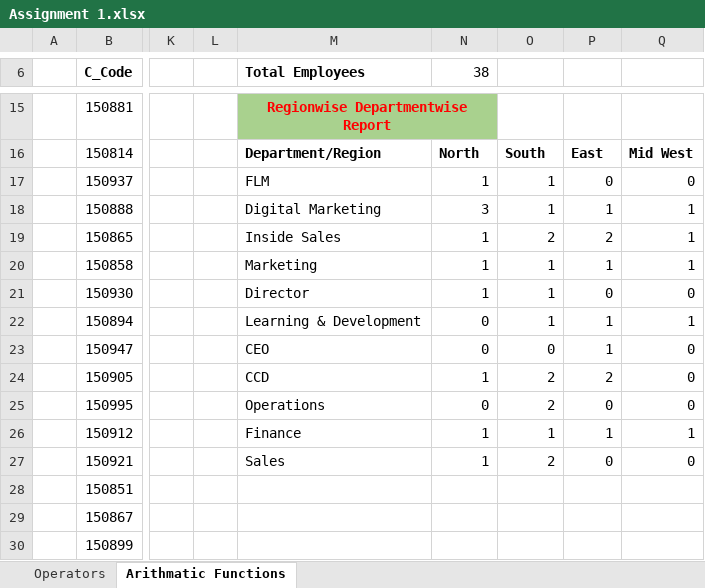
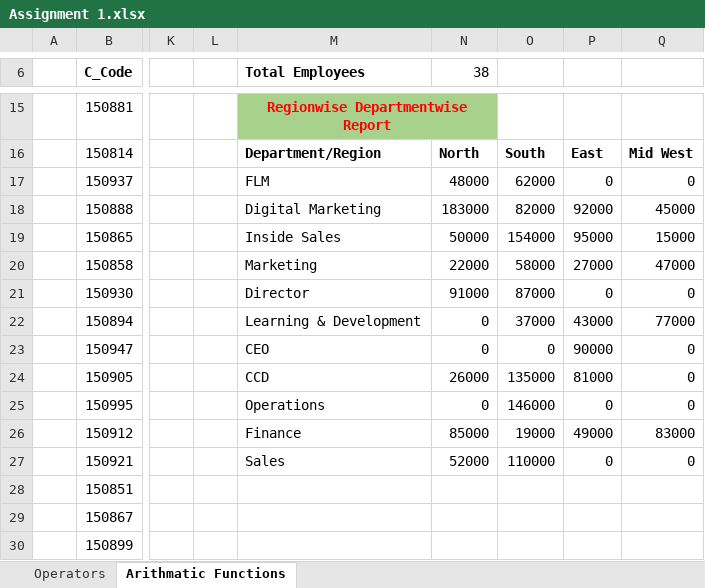
Before and after one commit to aatish-garje/Data_Analyst, an Excel workbook: Excel/Assignment 1.xlsx, sheet Arithmatic Functions, drawn as a sheet; only a part is shown, gaps mark what is left out; values as stored, in another font and other column widths than the file's, no borders; the diff names each change by its address in the sheet, - before the commit and + after, or states it on an @@ line.

```diff
--- a/Excel/Assignment 1.xlsx (sheet Arithmatic Functions)
+++ b/Excel/Assignment 1.xlsx (sheet Arithmatic Functions)
-N17 (38): 1
+N17 (38): 48000
-O17: 1
+O17: 62000
-N18 (38): 3
+N18 (38): 183000
-O18: 1
+O18: 82000
-P18: 1
+P18: 92000
-Q18: 1
+Q18: 45000
-N19 (38): 1
+N19 (38): 50000
-O19: 2
+O19: 154000
-P19: 2
+P19: 95000
-Q19: 1
+Q19: 15000
-N20 (38): 1
+N20 (38): 22000
-O20: 1
+O20: 58000
-P20: 1
+P20: 27000
-Q20: 1
+Q20: 47000
-N21 (38): 1
+N21 (38): 91000
-O21: 1
+O21: 87000
-O22: 1
+O22: 37000
-P22: 1
+P22: 43000
-Q22: 1
+Q22: 77000
-P23: 1
+P23: 90000
-N24 (38): 1
+N24 (38): 26000
-O24: 2
+O24: 135000
-P24: 2
+P24: 81000
-O25: 2
+O25: 146000
-N26 (38): 1
+N26 (38): 85000
-O26: 1
+O26: 19000
-P26: 1
+P26: 49000
-Q26: 1
+Q26: 83000
-N27 (38): 1
+N27 (38): 52000
-O27: 2
+O27: 110000
```
Also changed, not shown: sheet Operators, formulas that keep their value, Excel/Assignment 3.2.xlsm, Excel/Assignment 4.1.xlsx, 2 other files.
